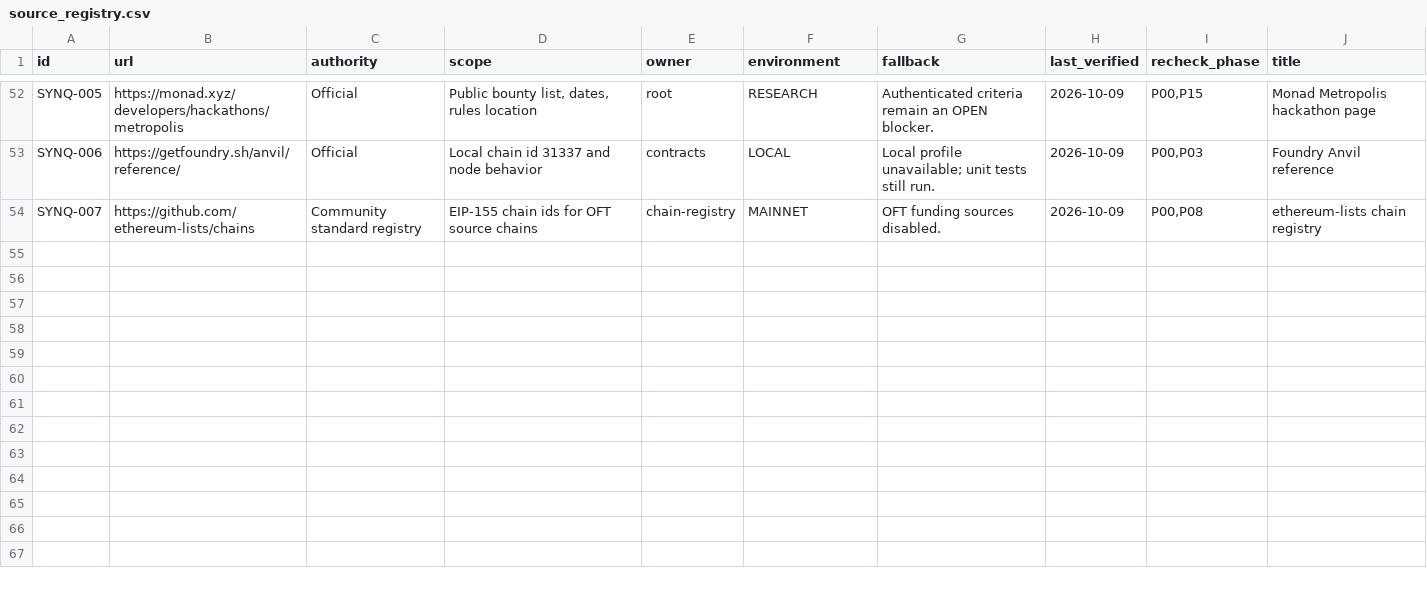
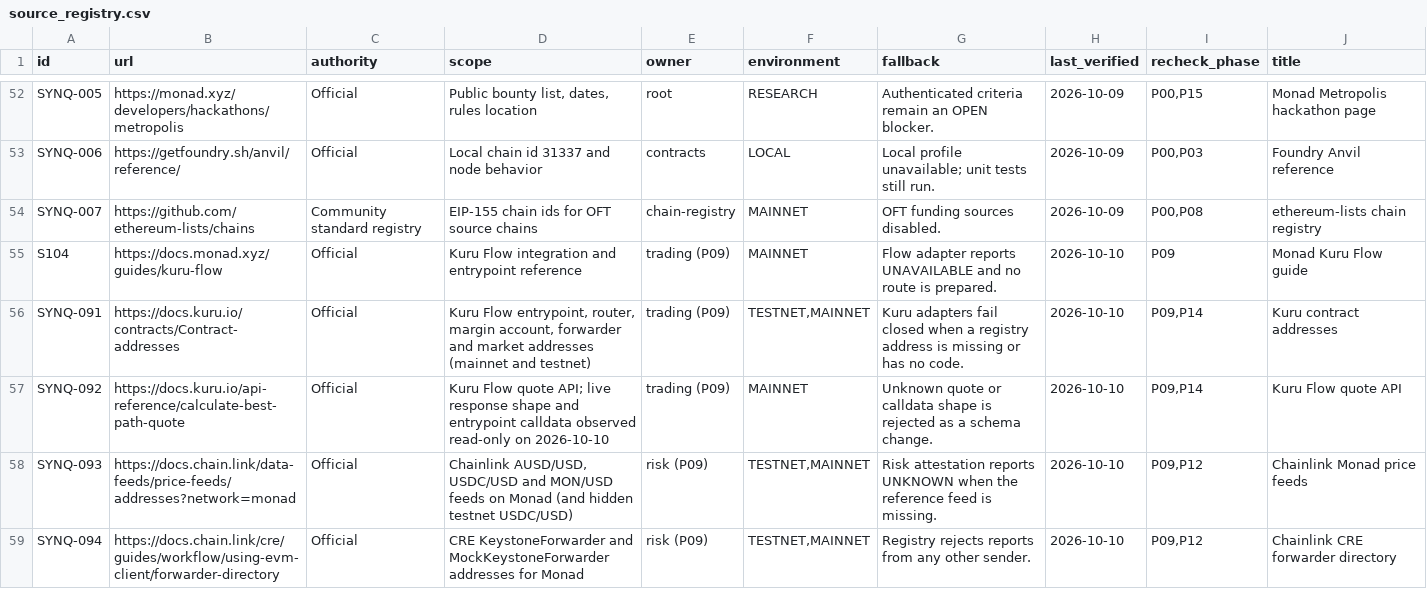
Before and after one commit to Synq-Labs-Org/synq, a CSV file: sources/source_registry.csv, drawn as a sheet; only a part is shown, gaps mark what is left out.

Commit message:
Register Kuru, Chainlink feed and CRE forwarder addresses in the chain registry
Kuru Flow entrypoint/router/executor, CLOB router, margin account, forwarder and
markets (mainnet and testnet), the Kuru testnet USDC, Chainlink AUSD/USDC/MON feeds
and the CRE production and mock forwarders, each with a source tag and the
on-chain codehash read on 2026-10-10. Markets and feeds carry a pair label.
The address scan now allowlists research notes and bounty evidence.

```diff
--- a/sources/source_registry.csv
+++ b/sources/source_registry.csv
@@ -54 +54,6 @@ SYNQ-006,https://getfoundry.sh/anvil/reference/,Official,Local chain id 31337 an
 SYNQ-007,https://github.com/ethereum-lists/chains,Community standard registry,EIP-155 chain ids for OFT source chains,chain-registry,MAINNET,OFT funding sources disabled.,2026-10-09,"P00,P08",ethereum-lists chain registry
+S104,https://docs.monad.xyz/guides/kuru-flow,Official,Kuru Flow integration and entrypoint reference,trading (P09),MAINNET,Flow adapter reports UNAVAILABLE and no route is prepared.,2026-10-10,P09,Monad Kuru Flow guide
+SYNQ-091,https://docs.kuru.io/contracts/Contract-addresses,Official,"Kuru Flow entrypoint, router, margin account, forwarder and market addresses (mainnet and testnet)",trading (P09),"TESTNET,MAINNET",Kuru adapters fail closed when a registry address is missing or has no code.,2026-10-10,"P09,P14",Kuru contract addresses
+SYNQ-092,https://docs.kuru.io/api-reference/calculate-best-path-quote,Official,"Kuru Flow quote API; live response shape and entrypoint calldata observed read-only on 2026-10-10",trading (P09),MAINNET,Unknown quote or calldata shape is rejected as a schema change.,2026-10-10,"P09,P14",Kuru Flow quote API
+SYNQ-093,https://docs.chain.link/data-feeds/price-feeds/addresses?network=monad,Official,"Chainlink AUSD/USD, USDC/USD and MON/USD feeds on Monad (and hidden testnet USDC/USD)",risk (P09),"TESTNET,MAINNET",Risk attestation reports UNKNOWN when the reference feed is missing.,2026-10-10,"P09,P12",Chainlink Monad price feeds
+SYNQ-094,https://docs.chain.link/cre/guides/workflow/using-evm-client/forwarder-directory,Official,CRE KeystoneForwarder and MockKeystoneForwarder addresses for Monad,risk (P09),"TESTNET,MAINNET",Registry rejects reports from any other sender.,2026-10-10,"P09,P12",Chainlink CRE forwarder directory
```
Also changed, not shown: 3 other files.
